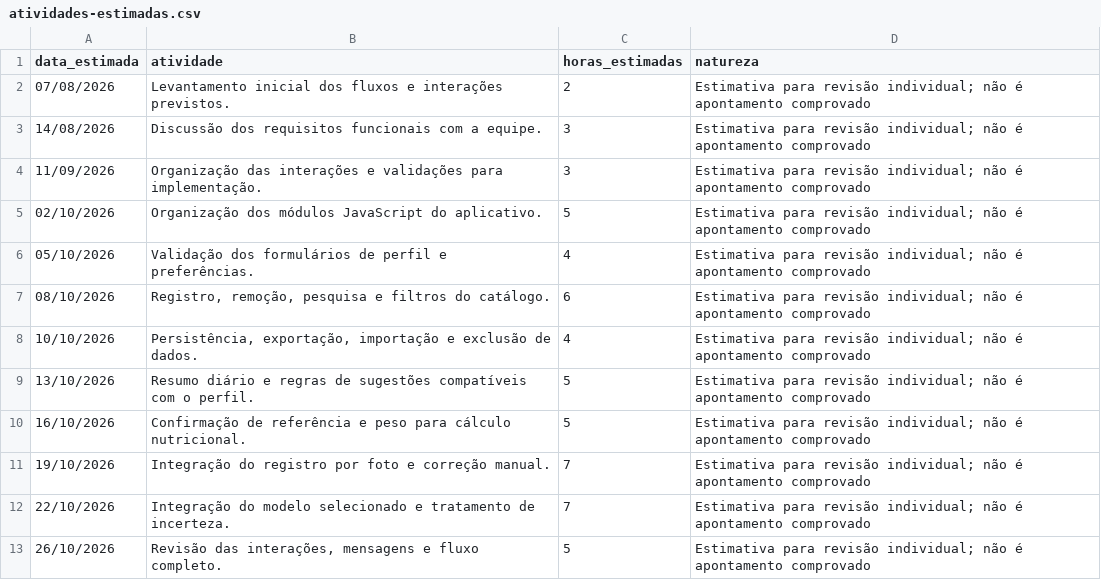
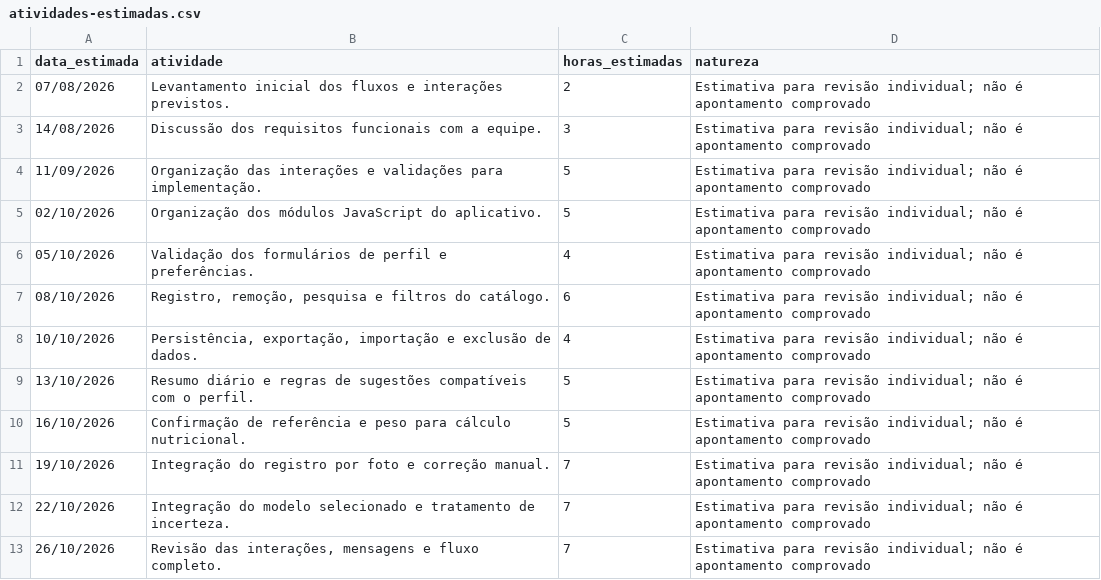
Before and after one commit to huezinho/projeto, a CSV file: NutriVibe/documentacoes/relatorios-individuais/paulo/atividades-estimadas.csv, drawn as a sheet.

```diff
--- a/NutriVibe/documentacoes/relatorios-individuais/paulo/atividades-estimadas.csv
+++ b/NutriVibe/documentacoes/relatorios-individuais/paulo/atividades-estimadas.csv
@@ -3,3 +3,3 @@
 14/08/2026,Discussão dos requisitos funcionais com a equipe.,3,Estimativa para revisão individual; não é apontamento comprovado
-11/09/2026,Organização das interações e validações para implementação.,3,Estimativa para revisão individual; não é apontamento comprovado
+11/09/2026,Organização das interações e validações para implementação.,5,Estimativa para revisão individual; não é apontamento comprovado
 02/10/2026,Organização dos módulos JavaScript do aplicativo.,5,Estimativa para revisão individual; não é apontamento comprovado
@@ -12,2 +12,2 @@
 22/10/2026,Integração do modelo selecionado e tratamento de incerteza.,7,Estimativa para revisão individual; não é apontamento comprovado
-26/10/2026,"Revisão das interações, mensagens e fluxo completo.",5,Estimativa para revisão individual; não é apontamento comprovado
+26/10/2026,"Revisão das interações, mensagens e fluxo completo.",7,Estimativa para revisão individual; não é apontamento comprovado
```
Also changed, not shown: NutriVibe/documentacoes/relatorios-individuais/akiane/atividades-estimadas.csv, NutriVibe/documentacoes/relatorios-individuais/davi/atividades-estimadas.csv, 16 other files.
